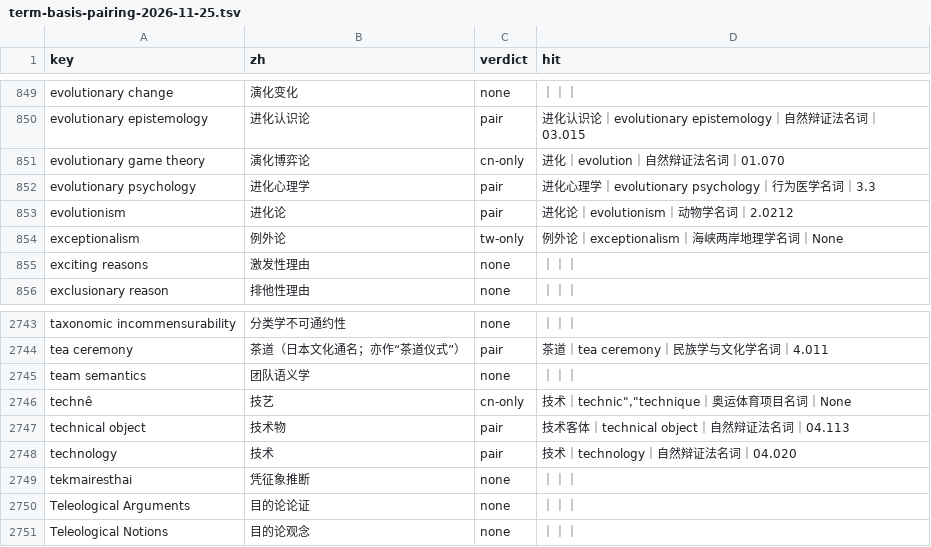
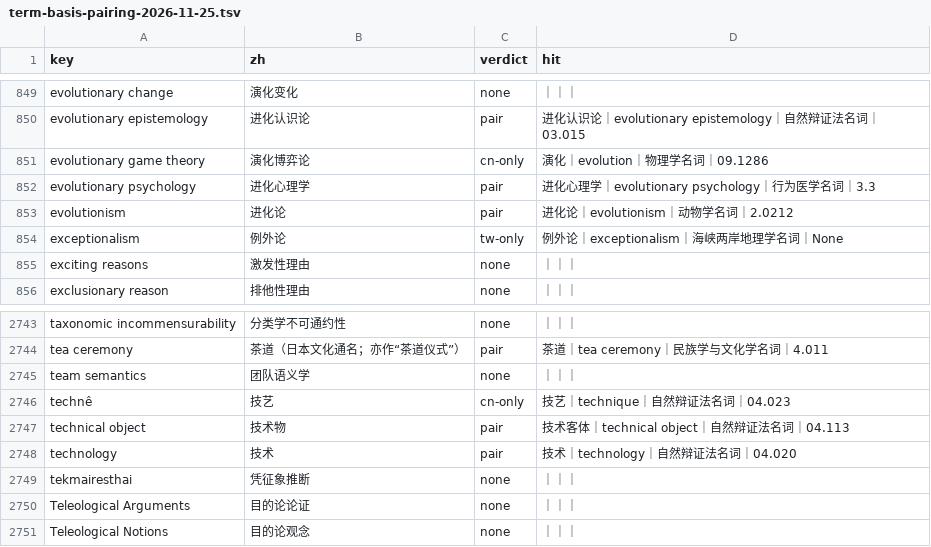
Before and after one commit to taophilosophy/SEP-CN, a TSV file: specs/058-term-full-reextraction/results/term-basis-pairing-2026-11-25.tsv, drawn as a sheet; only a part is shown, gaps mark what is left out.

```diff
--- a/specs/058-term-full-reextraction/results/term-basis-pairing-2026-11-25.tsv
+++ b/specs/058-term-full-reextraction/results/term-basis-pairing-2026-11-25.tsv
@@ -850,3 +850,3 @@ evolutionary change	演化变化	none	｜｜｜
 evolutionary epistemology	进化认识论	pair	进化认识论｜evolutionary epistemology｜自然辩证法名词｜03.015
-evolutionary game theory	演化博弈论	cn-only	进化｜evolution｜自然辩证法名词｜01.070
+evolutionary game theory	演化博弈论	cn-only	演化｜evolution｜物理学名词｜09.1286
 evolutionary psychology	进化心理学	pair	进化心理学｜evolutionary psychology｜行为医学名词｜3.3
@@ -2745,3 +2745,3 @@ tea ceremony	茶道（日本文化通名；亦作“茶道仪式”）	pair	茶
 team semantics	团队语义学	none	｜｜｜
-technê	技艺	cn-only	技术｜technic","technique｜奥运体育项目名词｜None
+technê	技艺	cn-only	技艺｜technique｜自然辩证法名词｜04.023
 technical object	技术物	pair	技术客体｜technical object｜自然辩证法名词｜04.113
```
Also changed, not shown: 2 other files.
